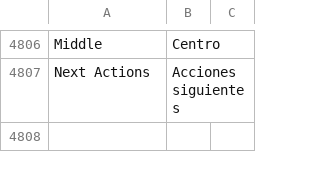
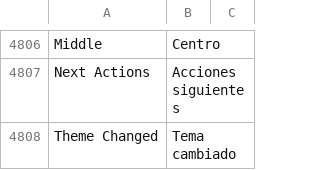
Before and after one commit to fproldan/frappe, a CSV file: frappe/translations/es.csv, drawn as a sheet; only a part is shown, gaps mark what is left out.

Commit message:
fix: theme changed

```diff
--- a/frappe/translations/es.csv
+++ b/frappe/translations/es.csv
@@ -4996 +4996,2 @@ Middle,Centro,
 Next Actions,Acciones siguientes,
+Theme Changed,Tema cambiado,
```
Also changed, not shown: 1 other file.
